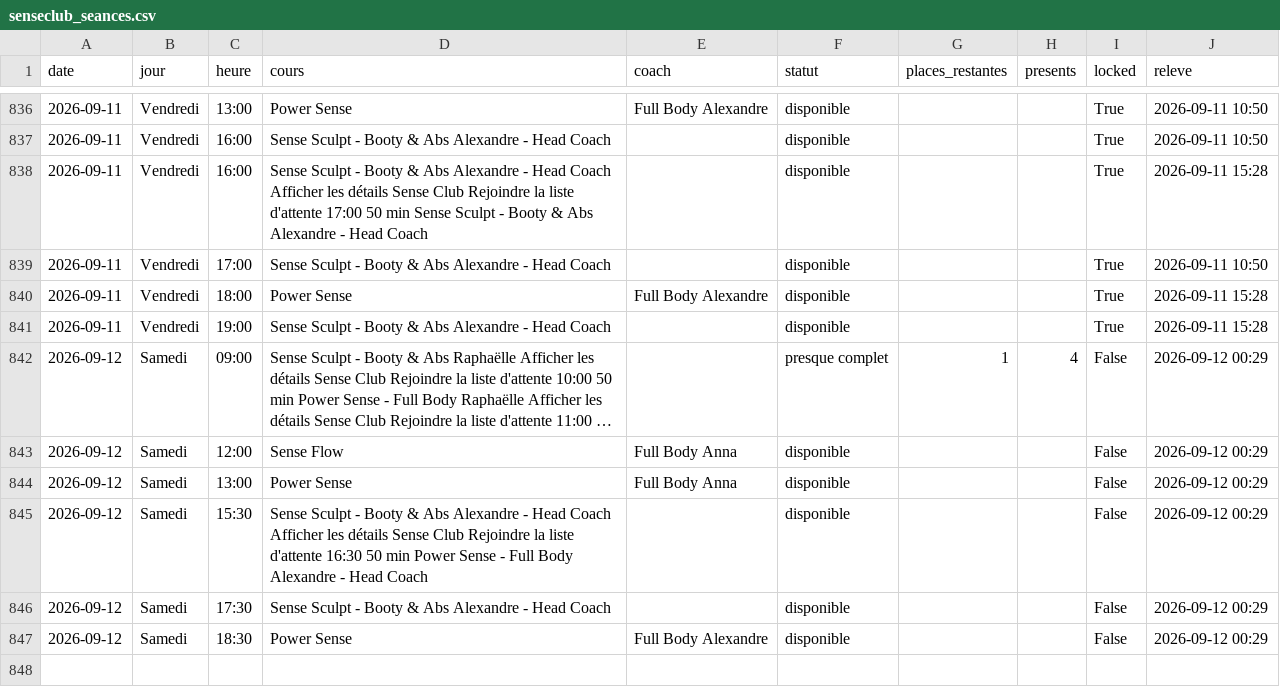
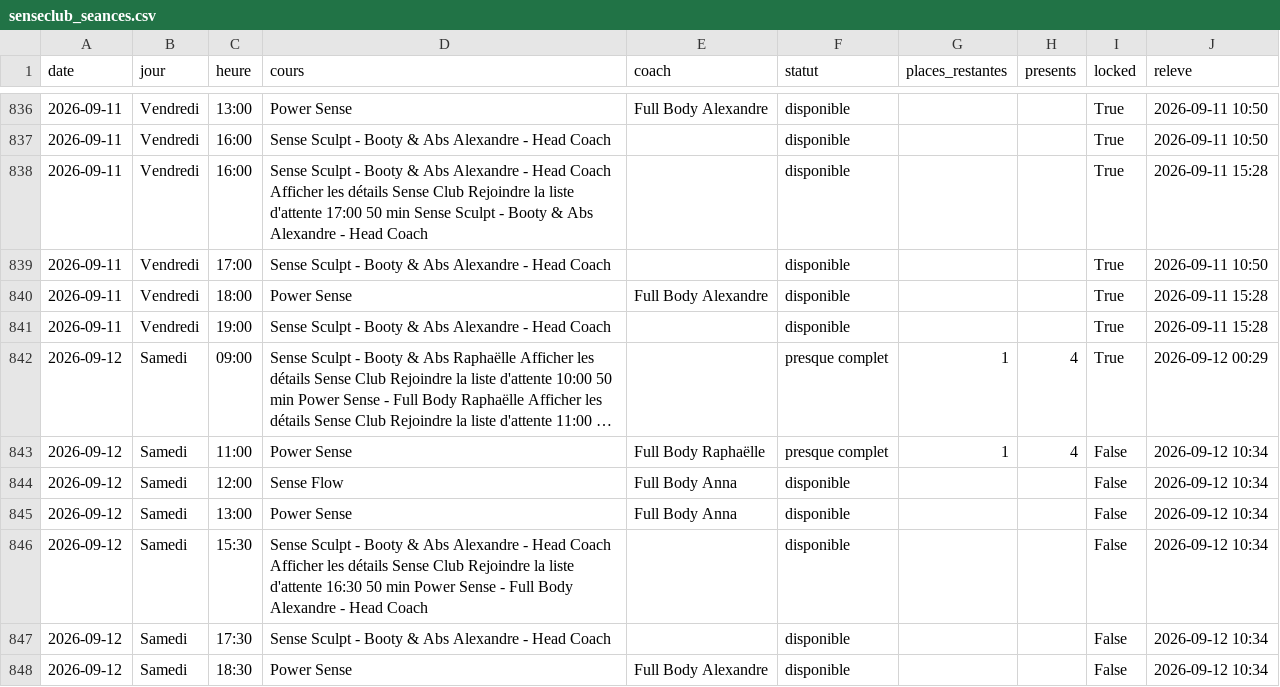
Before and after one commit to sachabitoun17-ctrl/reset, a CSV file: senseclub_seances.csv, drawn as a sheet; only a part is shown, gaps mark what is left out; long unchanged cells end in …; addresses are those after the commit; the diff names each change by its address in the sheet, - before the commit and + after, or states it on an @@ line.

```diff
--- a/senseclub_seances.csv
+++ b/senseclub_seances.csv
-I842 (locked): False
+I842 (locked): True
+row 843: 2026-09-12 | Samedi | 11:00 | Power Sense | Full Body Raphaëlle | presque complet | 1 | 4 | False | 2026-09-12 10:34
-J844:J848 (releve): 2026-09-12 00:29
+J844:J848 (releve): 2026-09-12 10:34
```
Also changed, not shown: burningbar_seances.csv, 4 other files.
